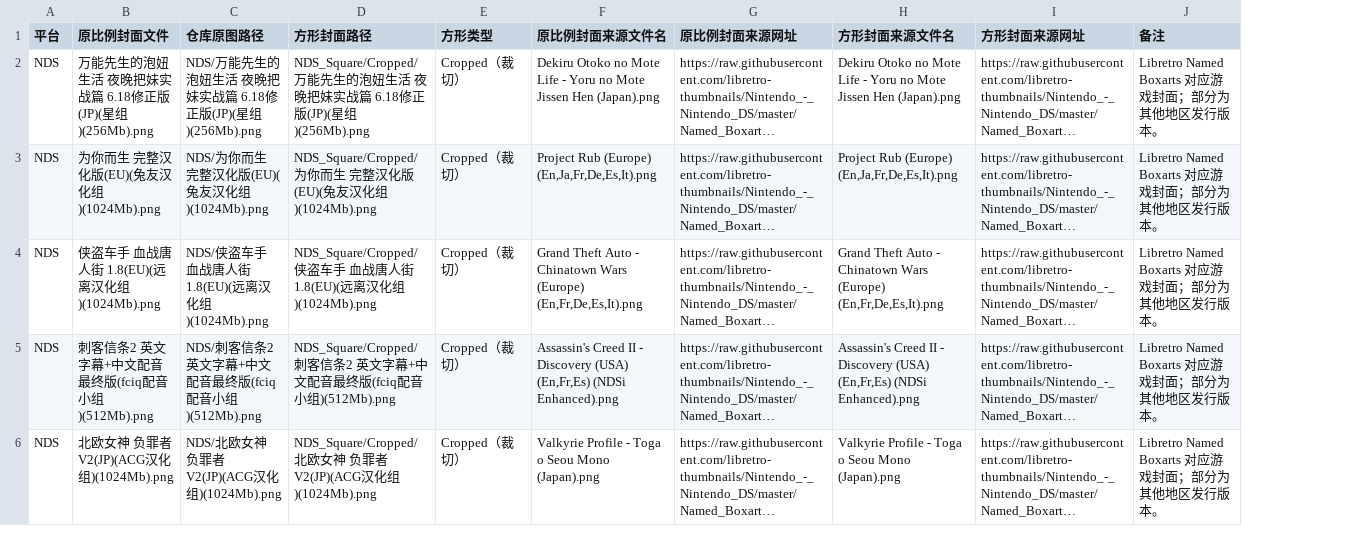
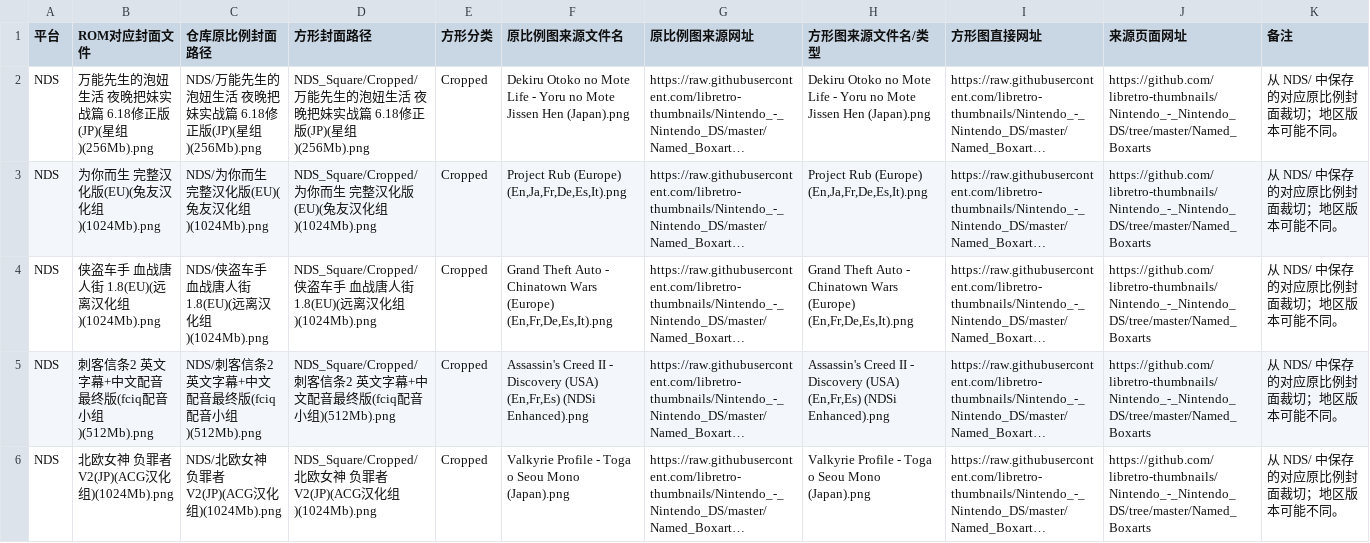
Before and after one commit to WuLinLee/rom_cover, a CSV file: Sources/nds_sources.csv, drawn as a sheet; only a part is shown; long unchanged cells end in …; removed rows and columns are numbered as before the commit, all else as after; the diff covers the shown part only; the diff names each change by its address in the sheet, - before the commit and + after, or states it on an @@ line.

```diff
--- a/Sources/nds_sources.csv
+++ b/Sources/nds_sources.csv
-column E (方形类型), rows 2-6: all Cropped（裁切）
+column E (方形分类), rows 2-6: all Cropped
+column J (来源页面网址), rows 2-6: all https://github.com/libretro-thumbnails/Nintendo_-_Nintendo_DS/tree/master/Named_Boxarts
-B1: 原比例封面文件
+B1: ROM对应封面文件
-C1: 仓库原图路径
+C1: 仓库原比例封面路径
-F1: 原比例封面来源文件名
+F1: 原比例图来源文件名
-G1: 原比例封面来源网址
+G1: 原比例图来源网址
-H1: 方形封面来源文件名
+H1: 方形图来源文件名/类型
-I1: 方形封面来源网址
+I1: 方形图直接网址
-K2:K6 (备注): Libretro Named Boxarts 对应游戏封面；部分为其他地区发行版本。
+K2:K6 (备注): 从 NDS/ 中保存的对应原比例封面裁切；地区版本可能不同。
```
Also changed, not shown: 14 edited cells elsewhere in this file, Sources/cover_sources.csv, Sources/gba_sources.csv, 17 other files.
